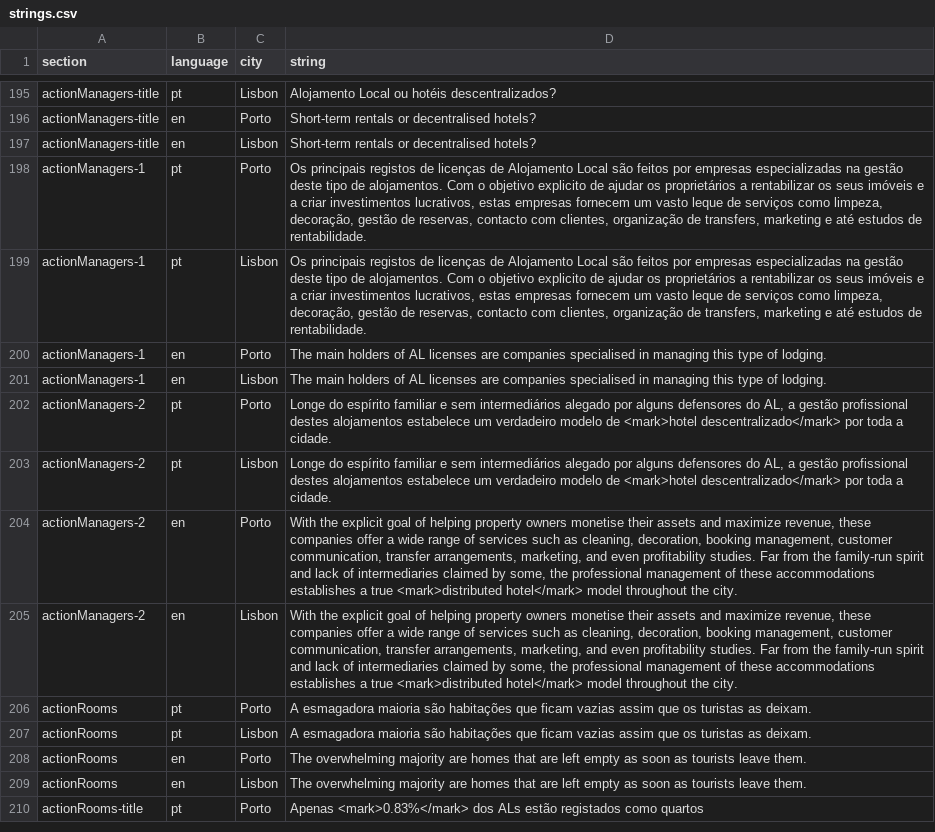
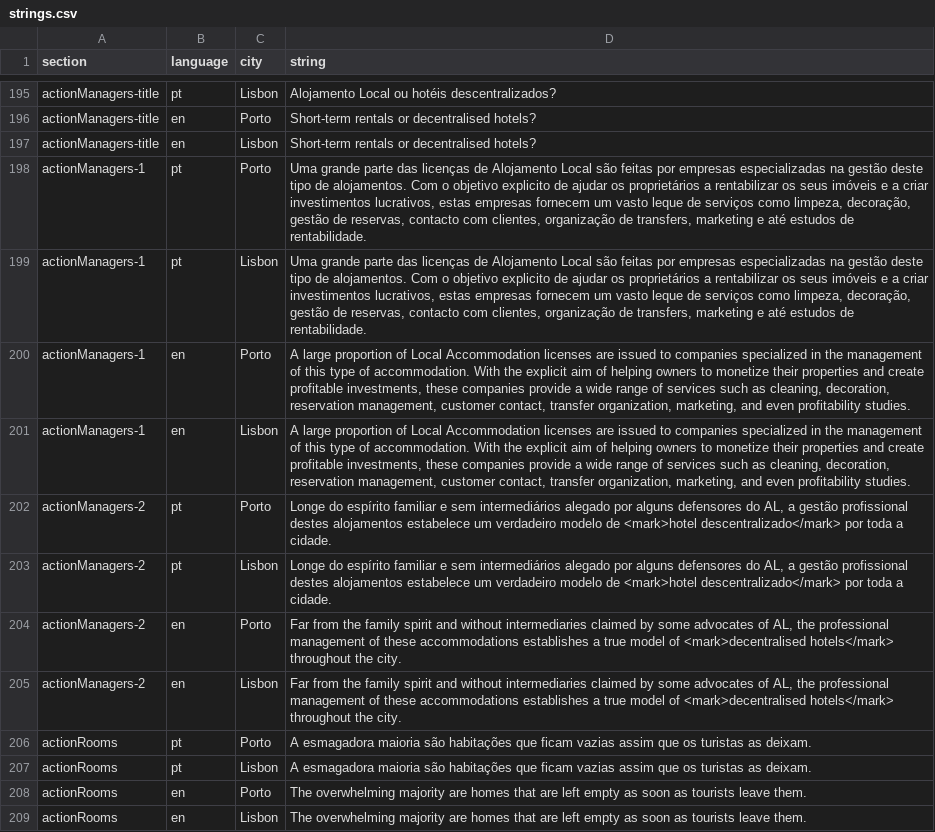
Before and after one commit to drowninginc/desalojamento, a CSV file: web/libs/strings.csv, drawn as a sheet; only a part is shown, gaps mark what is left out; the shorter side is filled out with more unchanged rows.

Commit message:
grande parte

```diff
--- a/web/libs/strings.csv
+++ b/web/libs/strings.csv
@@ -201,10 +201,12 @@ actionManagers-title;en;Porto;Short-term rentals or decentralised hotels?;
 actionManagers-title;en;Lisbon;Short-term rentals or decentralised hotels?;
-actionManagers-1;pt;Porto;Os principais registos de licenças de Alojamento Local são feitos por empresas especializadas na gestão deste tipo de alojamentos. Com o objetivo explicito de ajudar os proprietários a rentabilizar os seus imóveis e a criar investimentos lucrativos, estas empresas fornecem um vasto leque de serviços como limpeza, decoração, gestão de reservas, contacto com clientes, organização de transfers, marketing e até estudos de rentabilidade. ;
-actionManagers-1;pt;Lisbon;Os principais registos de licenças de Alojamento Local são feitos por empresas especializadas na gestão deste tipo de alojamentos. Com o objetivo explicito de ajudar os proprietários a rentabilizar os seus imóveis e a criar investimentos lucrativos, estas empresas fornecem um vasto leque de serviços como limpeza, decoração, gestão de reservas, contacto com clientes, organização de transfers, marketing e até estudos de rentabilidade. ;
-actionManagers-1;en;Porto;The main holders of AL licenses are companies specialised in managing this type of lodging.;
-actionManagers-1;en;Lisbon;The main holders of AL licenses are companies specialised in managing this type of lodging.;
+actionManagers-1;pt;Porto;Uma grande parte das licenças de Alojamento Local são feitas por empresas especializadas na gestão deste tipo de alojamentos. Com o objetivo explicito de ajudar os proprietários a rentabilizar os seus imóveis e a criar investimentos lucrativos, estas empresas fornecem um vasto leque de serviços como limpeza, decoração, gestão de reservas, contacto com clientes, organização de transfers, marketing e até estudos de rentabilidade. ;
+actionManagers-1;pt;Lisbon;Uma grande parte das licenças de Alojamento Local são feitas por empresas especializadas na gestão deste tipo de alojamentos. Com o objetivo explicito de ajudar os proprietários a rentabilizar os seus imóveis e a criar investimentos lucrativos, estas empresas fornecem um vasto leque de serviços como limpeza, decoração, gestão de reservas, contacto com clientes, organização de transfers, marketing e até estudos de rentabilidade. ;
+actionManagers-1;en;Porto;"A large proportion of Local Accommodation licenses are issued to companies specialized in the management of this type of accommodation. With the explicit aim of helping owners to monetize their properties and create profitable investments, these companies provide a wide range of services such as cleaning, decoration, reservation management, customer contact, transfer organization, marketing, and even profitability studies.
+";
+actionManagers-1;en;Lisbon;"A large proportion of Local Accommodation licenses are issued to companies specialized in the management of this type of accommodation. With the explicit aim of helping owners to monetize their properties and create profitable investments, these companies provide a wide range of services such as cleaning, decoration, reservation management, customer contact, transfer organization, marketing, and even profitability studies.
+";
 actionManagers-2;pt;Porto;Longe do espírito familiar e sem intermediários alegado por alguns defensores do AL, a gestão profissional destes alojamentos estabelece um verdadeiro modelo de <mark>hotel descentralizado</mark> por toda a cidade. ;
 actionManagers-2;pt;Lisbon;Longe do espírito familiar e sem intermediários alegado por alguns defensores do AL, a gestão profissional destes alojamentos estabelece um verdadeiro modelo de <mark>hotel descentralizado</mark> por toda a cidade. ;
-actionManagers-2;en;Porto;With the explicit goal of helping property owners monetise their assets and maximize revenue, these companies offer a wide range of services such as cleaning, decoration, booking management, customer communication, transfer arrangements, marketing, and even profitability studies. Far from the family-run spirit and lack of intermediaries claimed by some, the professional management of these accommodations establishes a true <mark>distributed hotel</mark> model throughout the city.;
-actionManagers-2;en;Lisbon;With the explicit goal of helping property owners monetise their assets and maximize revenue, these companies offer a wide range of services such as cleaning, decoration, booking management, customer communication, transfer arrangements, marketing, and even profitability studies. Far from the family-run spirit and lack of intermediaries claimed by some, the professional management of these accommodations establishes a true <mark>distributed hotel</mark> model throughout the city.;
+actionManagers-2;en;Porto;Far from the family spirit and without intermediaries claimed by some advocates of AL, the professional management of these accommodations establishes a true model of <mark>decentralised hotels</mark> throughout the city. ;
+actionManagers-2;en;Lisbon;Far from the family spirit and without intermediaries claimed by some advocates of AL, the professional management of these accommodations establishes a true model of <mark>decentralised hotels</mark> throughout the city. ;
 actionRooms;pt;Porto;A esmagadora maioria são habitações que ficam vazias assim que os turistas as deixam.;
```
Also changed, not shown: 1 other file.
